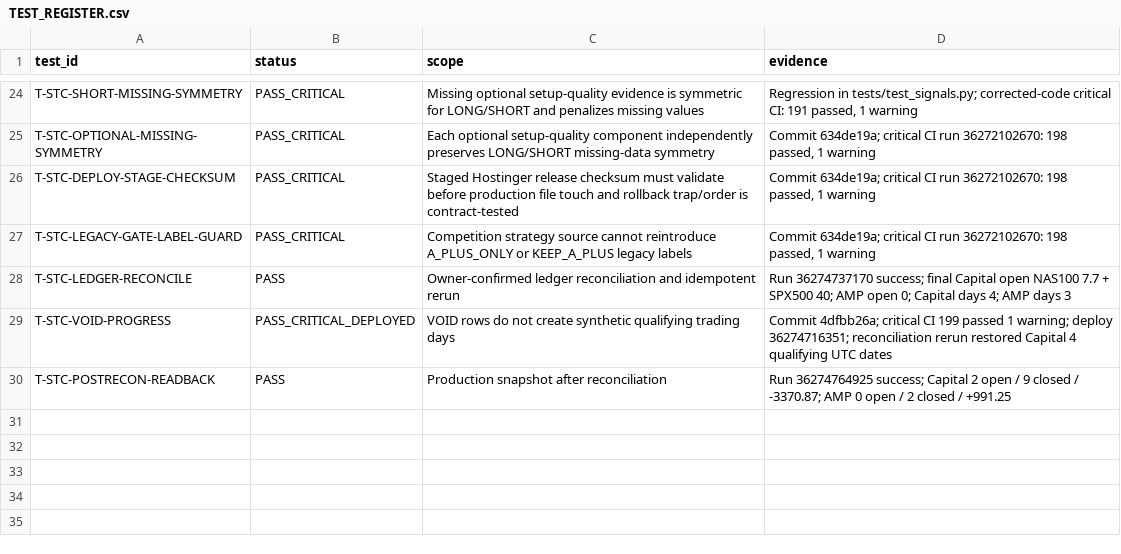
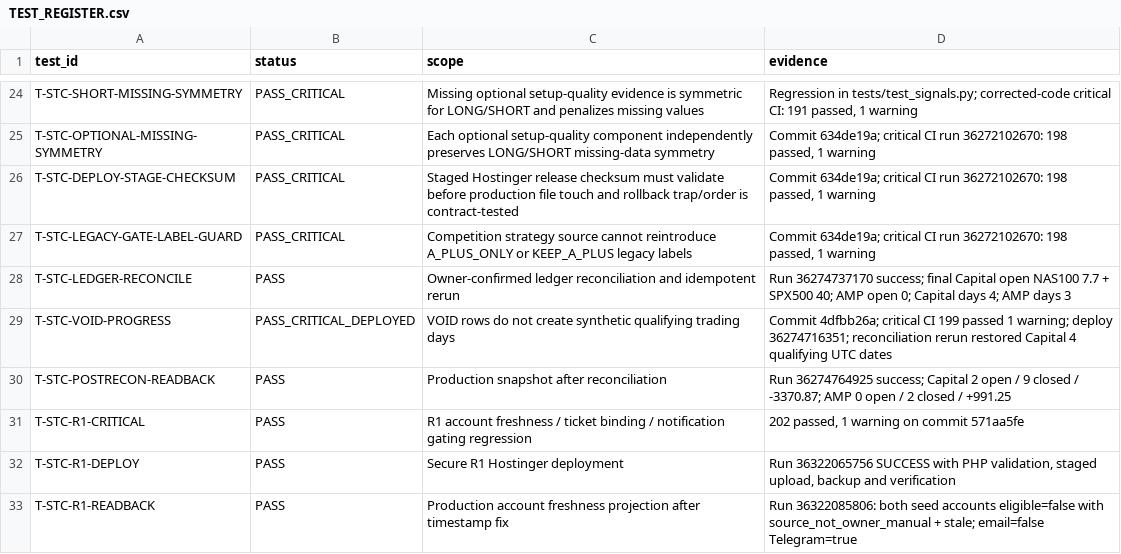
Before and after one commit to engmeldkroury-pixel/stc-competition-engine, a CSV file: TEST_REGISTER.csv, drawn as a sheet; only a part is shown, gaps mark what is left out; the diff names each change by its address in the sheet, - before the commit and + after, or states it on an @@ line.

```diff
--- a/TEST_REGISTER.csv
+++ b/TEST_REGISTER.csv
+row 31: T-STC-R1-CRITICAL | PASS | R1 account freshness / ticket binding / notification gating regression | 202 passed, 1 warning on commit 571aa5fe
+row 32: T-STC-R1-DEPLOY | PASS | Secure R1 Hostinger deployment | Run 36322065756 SUCCESS with PHP validation, staged upload, backup and verification
+row 33: T-STC-R1-READBACK | PASS | Production account freshness projection after timestamp fix | Run 36322085806: both seed accounts eligible=false with source_not_owner_manual + stale; email=false Telegram=true
```
Also changed, not shown: BATCH_REGISTER.csv, RISK_REGISTER.csv, 4 other files.
